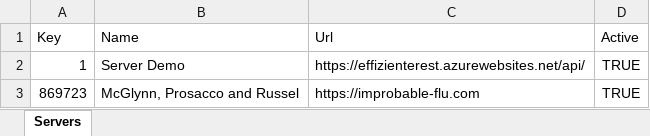
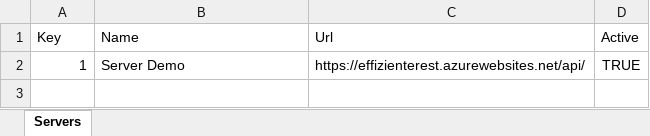
Before and after one commit to apis3445/PlaywrightFramewokr, an Excel workbook: 20/servers-xlsx-b45414d1440b649c23868d9b19e0f22e5f012826.xlsx, sheet Servers, drawn as a sheet; values as stored, in another font and other column widths than the file's, no borders; the diff names each change by its address in the sheet, - before the commit and + after, or states it on an @@ line.

```diff
--- a/20/servers-xlsx-b45414d1440b649c23868d9b19e0f22e5f012826.xlsx (sheet Servers)
+++ b/20/servers-xlsx-b45414d1440b649c23868d9b19e0f22e5f012826.xlsx (sheet Servers)
-row 3: 869723 | McGlynn, Prosacco and Russel | https://improbable-flu.com | TRUE
```
Also changed, not shown: 30/servers-xlsx-b45414d1440b649c23868d9b19e0f22e5f012826.xlsx, 17 other files.
